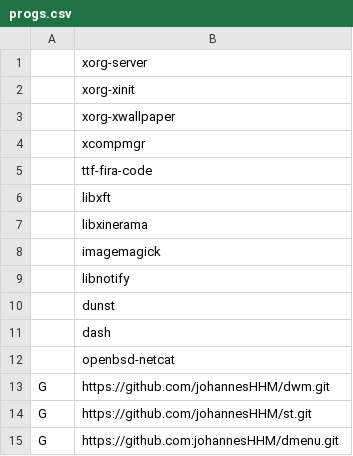
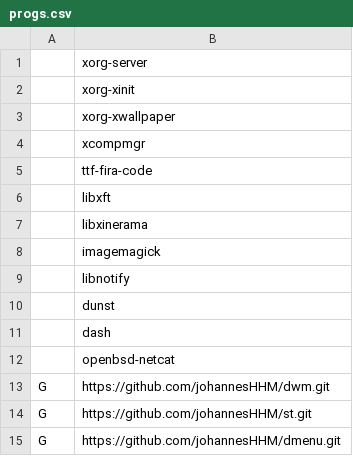
Before and after one commit to johannesHHM/snar, a CSV file: progs.csv, drawn as a sheet.

```diff
--- a/progs.csv
+++ b/progs.csv
@@ -14,2 +14,2 @@ G,https://github.com/johannesHHM/dwm.git
 G,https://github.com/johannesHHM/st.git
-G,https://github.com:johannesHHM/dmenu.git
+G,https://github.com/johannesHHM/dmenu.git
```
Also changed, not shown: 1 other file.
